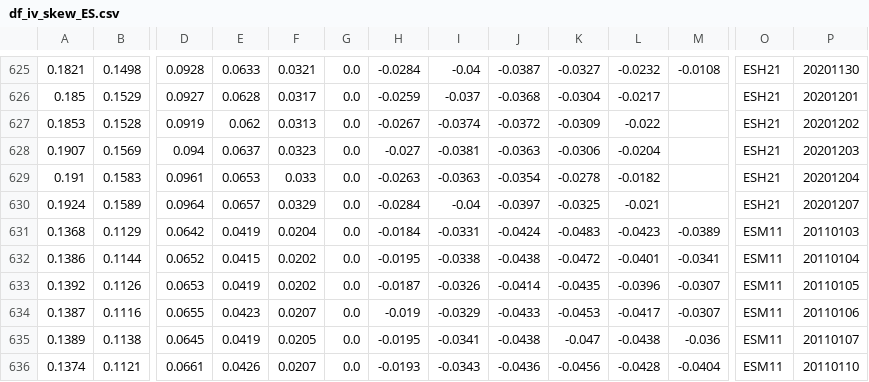
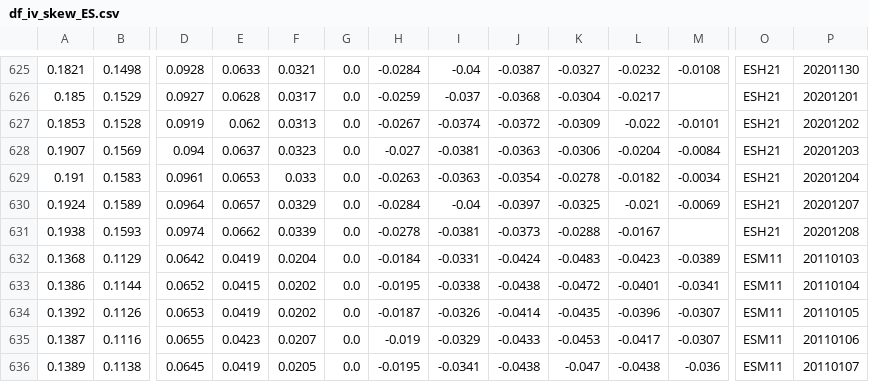
Before and after one commit to bgithub1/volgrid, a CSV file: volgrid/df_iv_skew_ES.csv, drawn as a sheet; only a part is shown, gaps mark what is left out; the shorter side is filled out with more unchanged rows; rows hold the shown columns only; the diff names each change by its address in the sheet, - before the commit and + after, or states it on an @@ line.

```diff
--- a/volgrid/df_iv_skew_ES.csv
+++ b/volgrid/df_iv_skew_ES.csv
-M627: (empty)
+M627: -0.0101
-M628: (empty)
+M628: -0.0084
-M629: (empty)
+M629: -0.0034
-M630: (empty)
+M630: -0.0069
+row 631: 0.1938 | 0.1593 | 0.0974 | 0.0662 | 0.0339 | 0.0 | -0.0278 | -0.0381 | -0.0373 | -0.0288 | -0.0167 |  | ESH21 | 20201208
```
Also changed, not shown: volgrid/df_cash_futures_ES.csv, volgrid/df_cash_futures_NG.csv, 9 other files.
